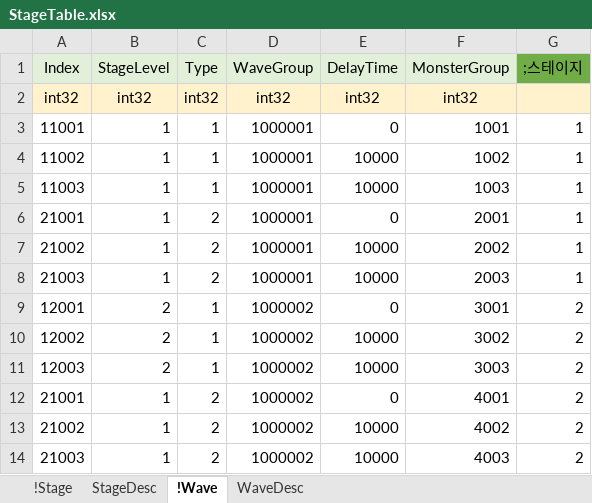
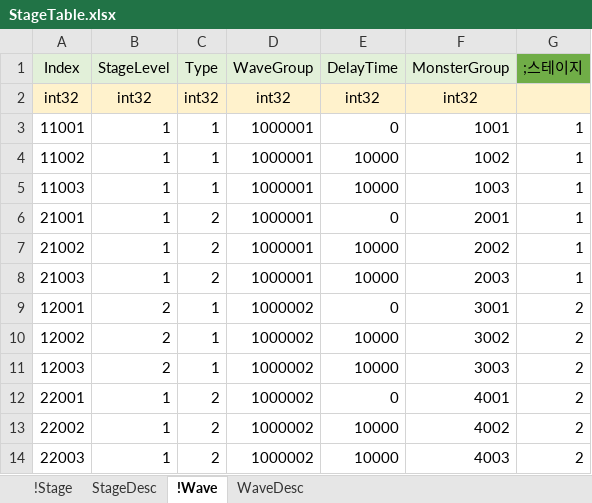
Before and after one commit to EpicRocket/SProject, an Excel workbook: XLSX/StageTable.xlsx, sheet !Wave, drawn as a sheet; values as stored, in another font and other column widths than the file's, no borders; conditional formats not drawn; the diff names each change by its address in the sheet, - before the commit and + after, or states it on an @@ line.

Commit message:
#add
아이디 중첩 수정

```diff
--- a/XLSX/StageTable.xlsx (sheet !Wave)
+++ b/XLSX/StageTable.xlsx (sheet !Wave)
-A12 (Index): 21001
+A12 (Index): 22001
-A13 (Index): 21002
+A13 (Index): 22002
-A14 (Index): 21003
+A14 (Index): 22003
```
